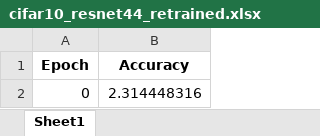
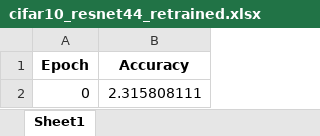
Before and after one commit to kayeewww/pMoeFU, an Excel workbook: excel/cifar10_resnet44_retrained.xlsx, sheet Sheet1, drawn as a sheet; values as stored, in another font and other column widths than the file's, no borders; the diff names each change by its address in the sheet, - before the commit and + after, or states it on an @@ line.

```diff
--- a/excel/cifar10_resnet44_retrained.xlsx (sheet Sheet1)
+++ b/excel/cifar10_resnet44_retrained.xlsx (sheet Sheet1)
-B2 (Accuracy): 2.314448316
+B2 (Accuracy): 2.315808111
```
Also changed, not shown: 5 other files.
